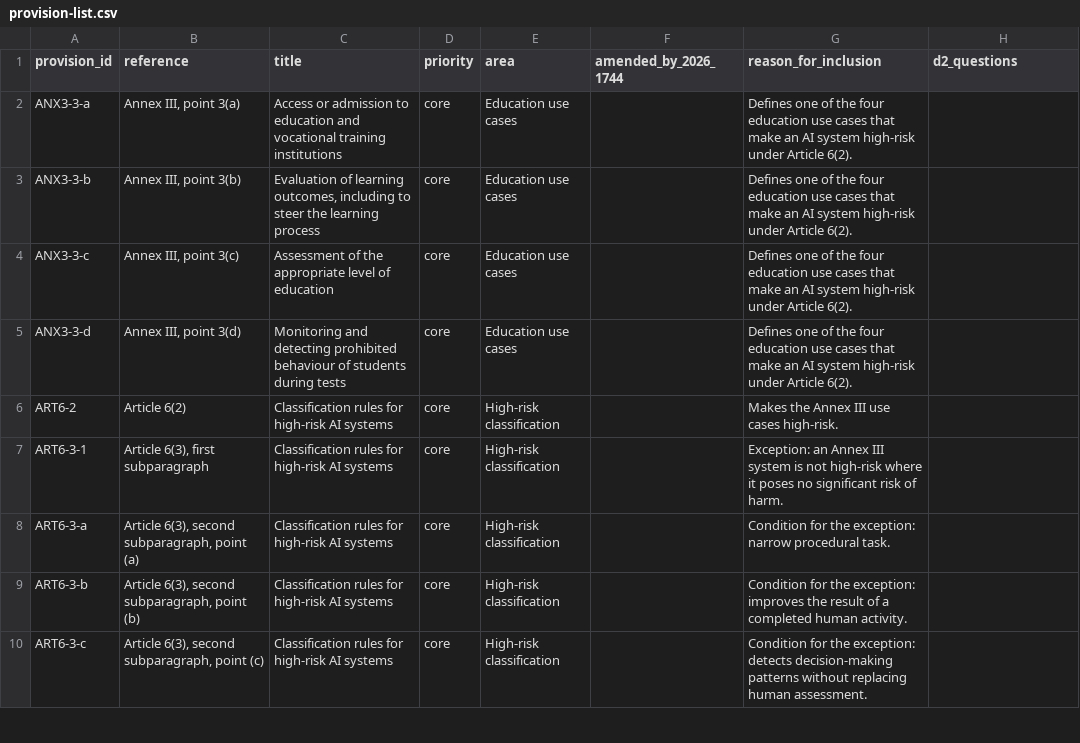
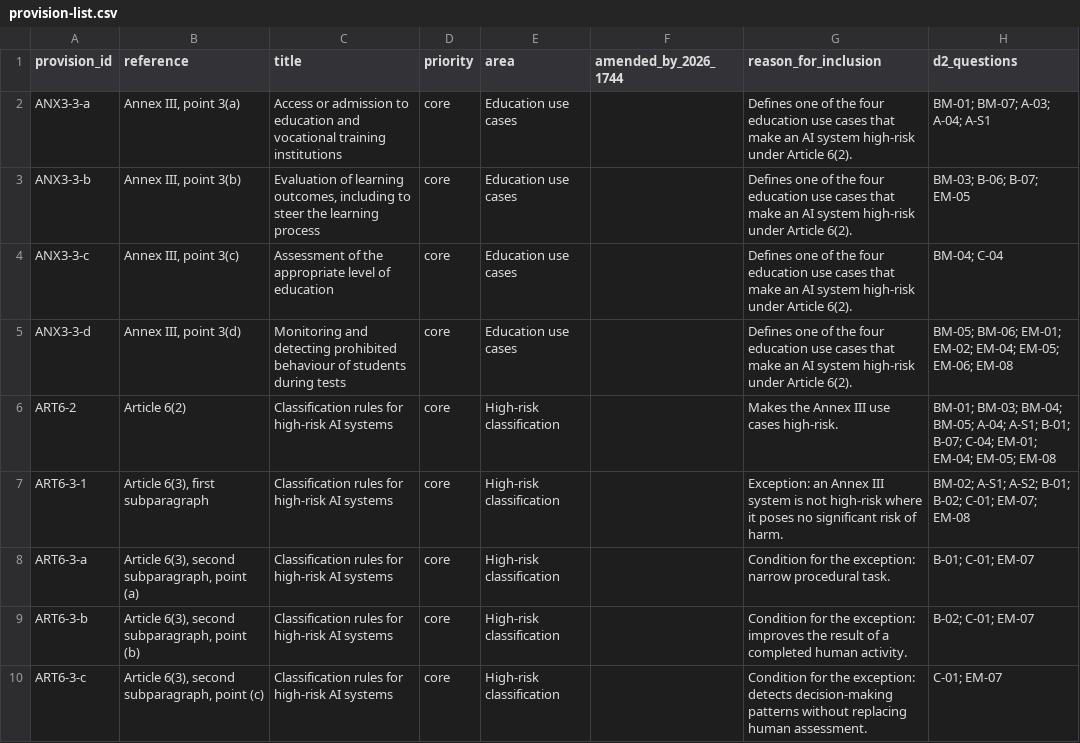
Before and after one commit to ELIZA-DI502/ELIZA_DI502_ORGANIZATION, a CSV file: data/provision-list.csv, drawn as a sheet; only a part is shown; the diff covers the shown part only.

Commit message:
KAN-84: map provision list to D2 questions

```diff
--- a/data/provision-list.csv
+++ b/data/provision-list.csv
@@ -1,10 +1,10 @@
 provision_id,reference,title,priority,area,amended_by_2026_1744,reason_for_inclusion,d2_questions
-ANX3-3-a,"Annex III, point 3(a)",Access or admission to education and vocational training institutions,core,Education use cases,,Defines one of the four education use cases that make an AI system high-risk under Article 6(2).,
-ANX3-3-b,"Annex III, point 3(b)","Evaluation of learning outcomes, including to steer the learning process",core,Education use cases,,Defines one of the four education use cases that make an AI system high-risk under Article 6(2).,
-ANX3-3-c,"Annex III, point 3(c)",Assessment of the appropriate level of education,core,Education use cases,,Defines one of the four education use cases that make an AI system high-risk under Article 6(2).,
-ANX3-3-d,"Annex III, point 3(d)",Monitoring and detecting prohibited behaviour of students during tests,core,Education use cases,,Defines one of the four education use cases that make an AI system high-risk under Article 6(2).,
-ART6-2,Article 6(2),Classification rules for high-risk AI systems,core,High-risk classification,,Makes the Annex III use cases high-risk.,
-ART6-3-1,"Article 6(3), first subparagraph",Classification rules for high-risk AI systems,core,High-risk classification,,Exception: an Annex III system is not high-risk where it poses no significant risk of harm.,
-ART6-3-a,"Article 6(3), second subparagraph, point (a)",Classification rules for high-risk AI systems,core,High-risk classification,,Condition for the exception: narrow procedural task.,
-ART6-3-b,"Article 6(3), second subparagraph, point (b)",Classification rules for high-risk AI systems,core,High-risk classification,,Condition for the exception: improves the result of a completed human activity.,
-ART6-3-c,"Article 6(3), second subparagraph, point (c)",Classification rules for high-risk AI systems,core,High-risk classification,,Condition for the exception: detects decision-making patterns without replacing human assessment.,
+ANX3-3-a,"Annex III, point 3(a)",Access or admission to education and vocational training institutions,core,Education use cases,,Defines one of the four education use cases that make an AI system high-risk under Article 6(2).,BM-01; BM-07; A-03; A-04; A-S1
+ANX3-3-b,"Annex III, point 3(b)","Evaluation of learning outcomes, including to steer the learning process",core,Education use cases,,Defines one of the four education use cases that make an AI system high-risk under Article 6(2).,BM-03; B-06; B-07; EM-05
+ANX3-3-c,"Annex III, point 3(c)",Assessment of the appropriate level of education,core,Education use cases,,Defines one of the four education use cases that make an AI system high-risk under Article 6(2).,BM-04; C-04
+ANX3-3-d,"Annex III, point 3(d)",Monitoring and detecting prohibited behaviour of students during tests,core,Education use cases,,Defines one of the four education use cases that make an AI system high-risk under Article 6(2).,BM-05; BM-06; EM-01; EM-02; EM-04; EM-05; EM-06; EM-08
+ART6-2,Article 6(2),Classification rules for high-risk AI systems,core,High-risk classification,,Makes the Annex III use cases high-risk.,BM-01; BM-03; BM-04; BM-05; A-04; A-S1; B-01; B-07; C-04; EM-01; EM-04; EM-05; EM-08
+ART6-3-1,"Article 6(3), first subparagraph",Classification rules for high-risk AI systems,core,High-risk classification,,Exception: an Annex III system is not high-risk where it poses no significant risk of harm.,BM-02; A-S1; A-S2; B-01; B-02; C-01; EM-07; EM-08
+ART6-3-a,"Article 6(3), second subparagraph, point (a)",Classification rules for high-risk AI systems,core,High-risk classification,,Condition for the exception: narrow procedural task.,B-01; C-01; EM-07
+ART6-3-b,"Article 6(3), second subparagraph, point (b)",Classification rules for high-risk AI systems,core,High-risk classification,,Condition for the exception: improves the result of a completed human activity.,B-02; C-01; EM-07
+ART6-3-c,"Article 6(3), second subparagraph, point (c)",Classification rules for high-risk AI systems,core,High-risk classification,,Condition for the exception: detects decision-making patterns without replacing human assessment.,C-01; EM-07
```
Also changed, not shown: 39 edited cells elsewhere in this file, 1 other file.
